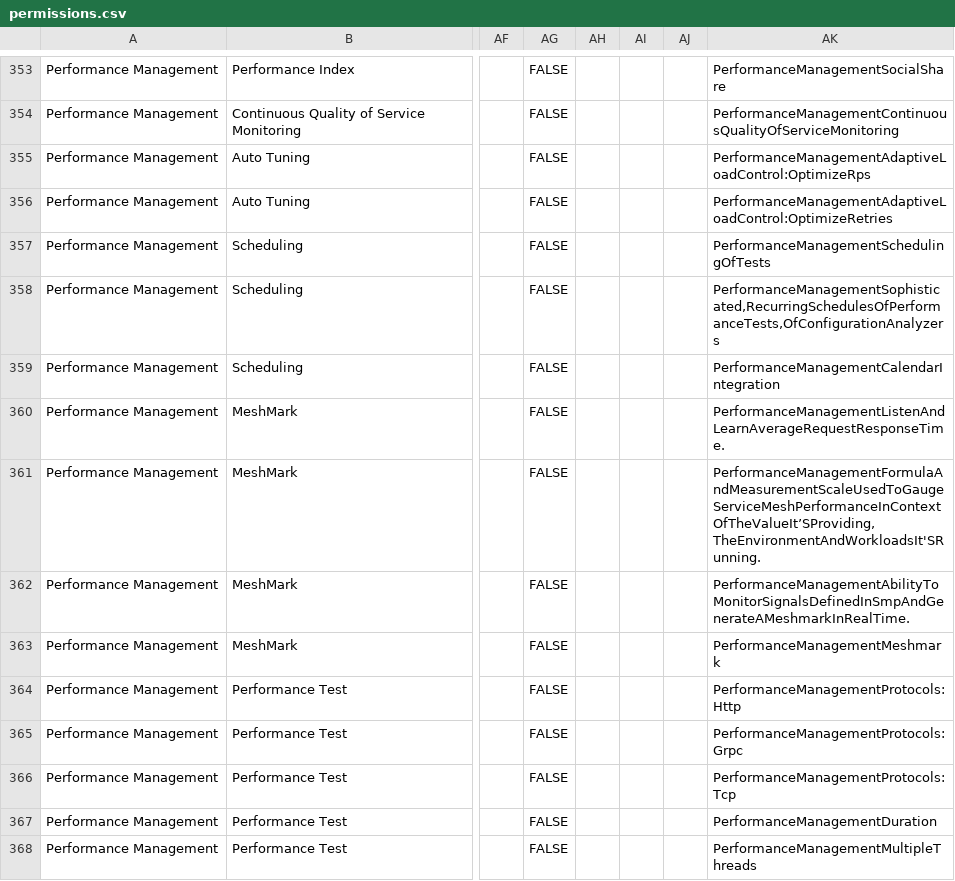
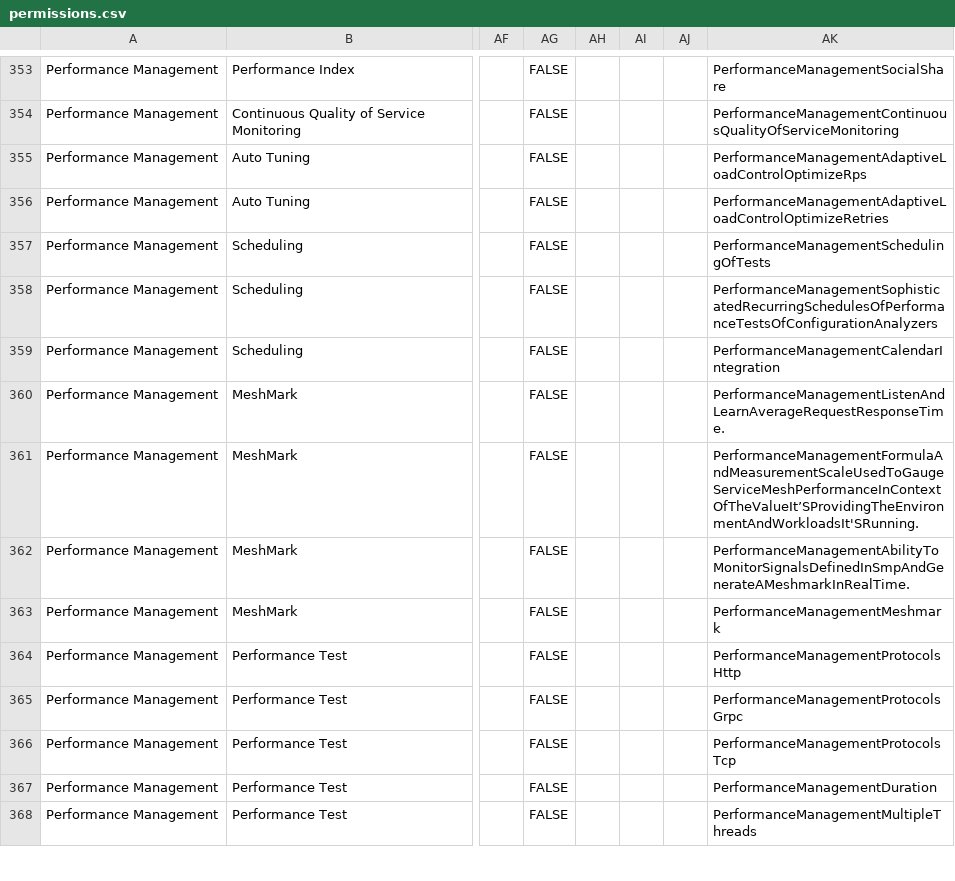
Before and after one commit to meshery/schemas, a CSV file: build/permissions.csv, drawn as a sheet; only a part is shown, gaps mark what is left out; the diff covers the shown part only; the diff names each change by its address in the sheet, - before the commit and + after, or states it on an @@ line.

```diff
--- a/build/permissions.csv
+++ b/build/permissions.csv
-AK355: PerformanceManagementAdaptiveLoadControl:OptimizeRps
+AK355: PerformanceManagementAdaptiveLoadControlOptimizeRps
-AK356: PerformanceManagementAdaptiveLoadControl:OptimizeRetries
+AK356: PerformanceManagementAdaptiveLoadControlOptimizeRetries
-AK358: PerformanceManagementSophisticated,RecurringSchedulesOfPerformanceTests,OfConfigurationAnalyzers
+AK358: PerformanceManagementSophisticatedRecurringSchedulesOfPerformanceTestsOfConfigurationAnalyzers
-AK361: PerformanceManagementFormulaAndMeasurementScaleUsedToGaugeServiceMeshPerformanceInContextOfTheValueIt’SProviding,TheEnvironmentAndWorkloadsIt'SRunning.
+AK361: PerformanceManagementFormulaAndMeasurementScaleUsedToGaugeServiceMeshPerformanceInContextOfTheValueIt’SProvidingTheEnvironmentAndWorkloadsIt'SRunning.
-AK364: PerformanceManagementProtocols:Http
+AK364: PerformanceManagementProtocolsHttp
-AK365: PerformanceManagementProtocols:Grpc
+AK365: PerformanceManagementProtocolsGrpc
-AK366: PerformanceManagementProtocols:Tcp
+AK366: PerformanceManagementProtocolsTcp
```
Also changed, not shown: 130 edited cells elsewhere in this file.
